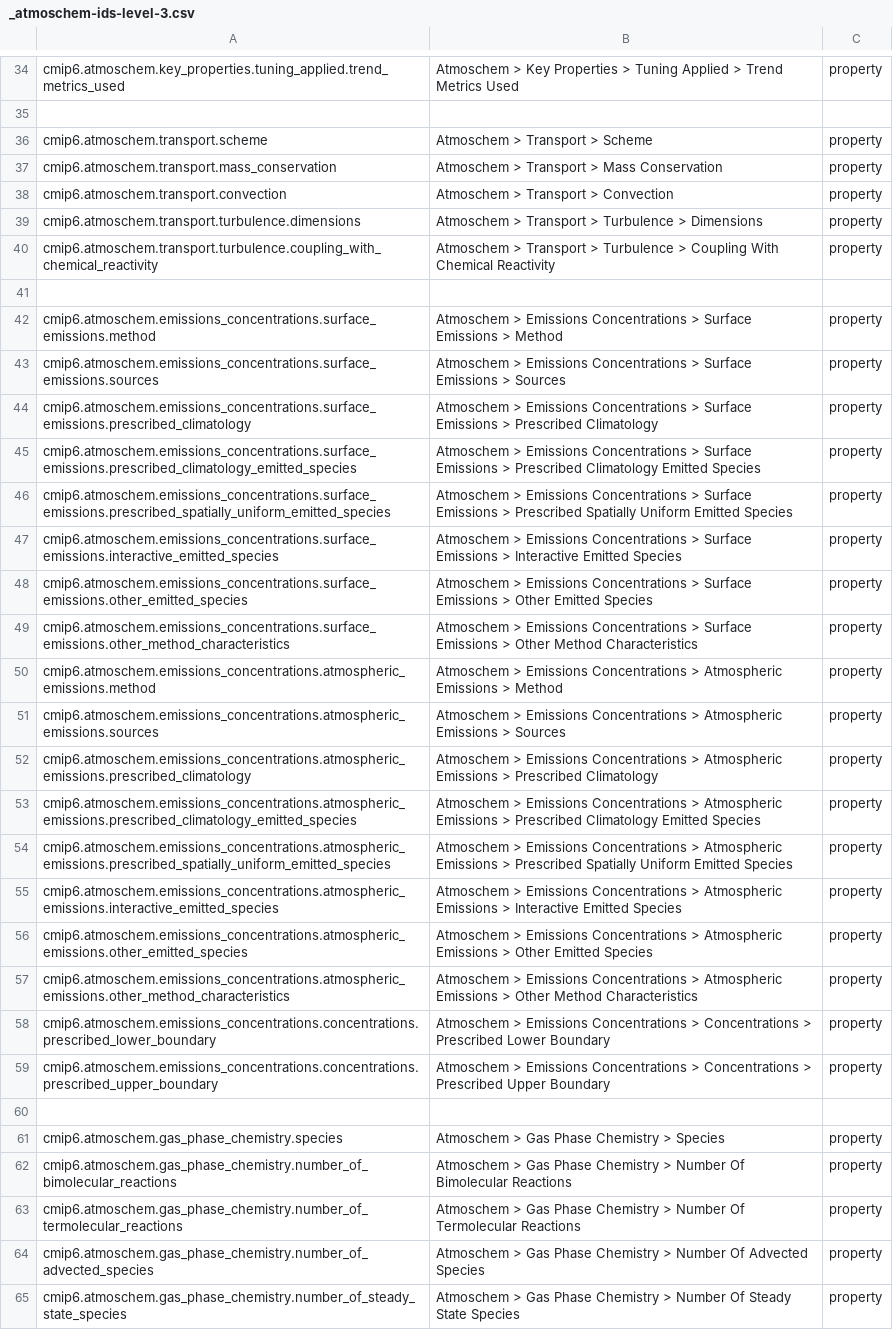
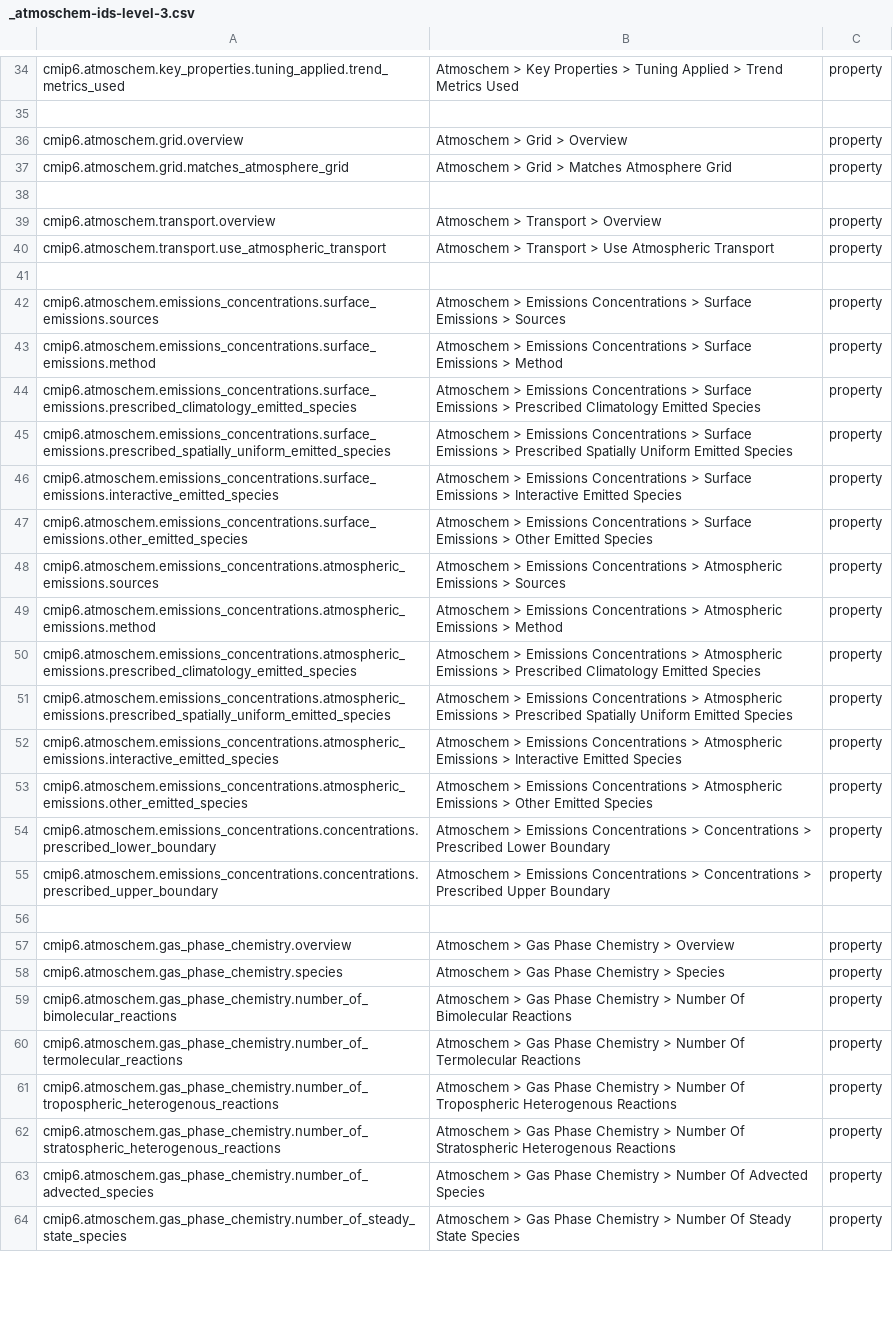
Before and after one commit to ES-DOC/cmip6-specializations-atmoschem, a CSV file: _atmoschem-ids-level-3.csv, drawn as a sheet; only a part is shown, gaps mark what is left out; the diff covers the shown part only.

```diff
--- a/_atmoschem-ids-level-3.csv
+++ b/_atmoschem-ids-level-3.csv
@@ -35,11 +35,10 @@ cmip6.atmoschem.key_properties.tuning_applied.trend_metrics_used, Atmoschem > Ke
 , ,
-cmip6.atmoschem.transport.scheme, Atmoschem > Transport > Scheme, property
-cmip6.atmoschem.transport.mass_conservation, Atmoschem > Transport > Mass Conservation, property
-cmip6.atmoschem.transport.convection, Atmoschem > Transport > Convection, property
-cmip6.atmoschem.transport.turbulence.dimensions, Atmoschem > Transport > Turbulence > Dimensions, property
-cmip6.atmoschem.transport.turbulence.coupling_with_chemical_reactivity, Atmoschem > Transport > Turbulence > Coupling With Chemical Reactivity, property
+cmip6.atmoschem.grid.overview, Atmoschem > Grid > Overview, property
+cmip6.atmoschem.grid.matches_atmosphere_grid, Atmoschem > Grid > Matches Atmosphere Grid, property
 , ,
+cmip6.atmoschem.transport.overview, Atmoschem > Transport > Overview, property
+cmip6.atmoschem.transport.use_atmospheric_transport, Atmoschem > Transport > Use Atmospheric Transport, property
+, ,
+cmip6.atmoschem.emissions_concentrations.surface_emissions.sources, Atmoschem > Emissions Concentrations > Surface Emissions > Sources, property
 cmip6.atmoschem.emissions_concentrations.surface_emissions.method, Atmoschem > Emissions Concentrations > Surface Emissions > Method, property
-cmip6.atmoschem.emissions_concentrations.surface_emissions.sources, Atmoschem > Emissions Concentrations > Surface Emissions > Sources, property
-cmip6.atmoschem.emissions_concentrations.surface_emissions.prescribed_climatology, Atmoschem > Emissions Concentrations > Surface Emissions > Prescribed Climatology, property
 cmip6.atmoschem.emissions_concentrations.surface_emissions.prescribed_climatology_emitted_species, Atmoschem > Emissions Concentrations > Surface Emissions > Prescribed Climatology Emitted Species, property
@@ -48,6 +47,4 @@ cmip6.atmoschem.emissions_concentrations.surface_emissions.interactive_emitted_s
 cmip6.atmoschem.emissions_concentrations.surface_emissions.other_emitted_species, Atmoschem > Emissions Concentrations > Surface Emissions > Other Emitted Species, property
-cmip6.atmoschem.emissions_concentrations.surface_emissions.other_method_characteristics, Atmoschem > Emissions Concentrations > Surface Emissions > Other Method Characteristics, property
+cmip6.atmoschem.emissions_concentrations.atmospheric_emissions.sources, Atmoschem > Emissions Concentrations > Atmospheric Emissions > Sources, property
 cmip6.atmoschem.emissions_concentrations.atmospheric_emissions.method, Atmoschem > Emissions Concentrations > Atmospheric Emissions > Method, property
-cmip6.atmoschem.emissions_concentrations.atmospheric_emissions.sources, Atmoschem > Emissions Concentrations > Atmospheric Emissions > Sources, property
-cmip6.atmoschem.emissions_concentrations.atmospheric_emissions.prescribed_climatology, Atmoschem > Emissions Concentrations > Atmospheric Emissions > Prescribed Climatology, property
 cmip6.atmoschem.emissions_concentrations.atmospheric_emissions.prescribed_climatology_emitted_species, Atmoschem > Emissions Concentrations > Atmospheric Emissions > Prescribed Climatology Emitted Species, property
@@ -56,3 +53,2 @@ cmip6.atmoschem.emissions_concentrations.atmospheric_emissions.interactive_emitt
 cmip6.atmoschem.emissions_concentrations.atmospheric_emissions.other_emitted_species, Atmoschem > Emissions Concentrations > Atmospheric Emissions > Other Emitted Species, property
-cmip6.atmoschem.emissions_concentrations.atmospheric_emissions.other_method_characteristics, Atmoschem > Emissions Concentrations > Atmospheric Emissions > Other Method Characteristics, property
 cmip6.atmoschem.emissions_concentrations.concentrations.prescribed_lower_boundary, Atmoschem > Emissions Concentrations > Concentrations > Prescribed Lower Boundary, property
@@ -60,2 +56,3 @@ cmip6.atmoschem.emissions_concentrations.concentrations.prescribed_upper_boundar
 , ,
+cmip6.atmoschem.gas_phase_chemistry.overview, Atmoschem > Gas Phase Chemistry > Overview, property
 cmip6.atmoschem.gas_phase_chemistry.species, Atmoschem > Gas Phase Chemistry > Species, property
@@ -63,2 +60,4 @@ cmip6.atmoschem.gas_phase_chemistry.number_of_bimolecular_reactions, Atmoschem >
 cmip6.atmoschem.gas_phase_chemistry.number_of_termolecular_reactions, Atmoschem > Gas Phase Chemistry > Number Of Termolecular Reactions, property
+cmip6.atmoschem.gas_phase_chemistry.number_of_tropospheric_heterogenous_reactions, Atmoschem > Gas Phase Chemistry > Number Of Tropospheric Heterogenous Reactions, property
+cmip6.atmoschem.gas_phase_chemistry.number_of_stratospheric_heterogenous_reactions, Atmoschem > Gas Phase Chemistry > Number Of Stratospheric Heterogenous Reactions, property
 cmip6.atmoschem.gas_phase_chemistry.number_of_advected_species, Atmoschem > Gas Phase Chemistry > Number Of Advected Species, property
```
Also changed, not shown: 2 added rows, 8 removed rows and 8 edited cells elsewhere in this file, _atmoschem-ids-level-1.csv, 11 other files.
